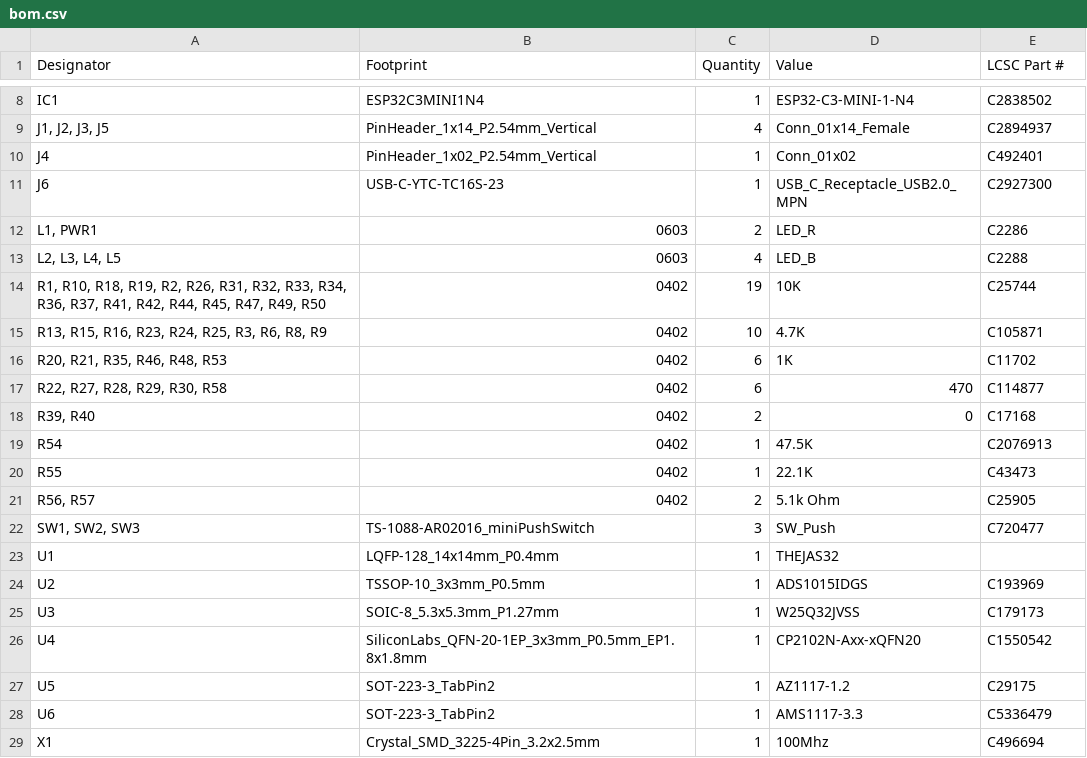
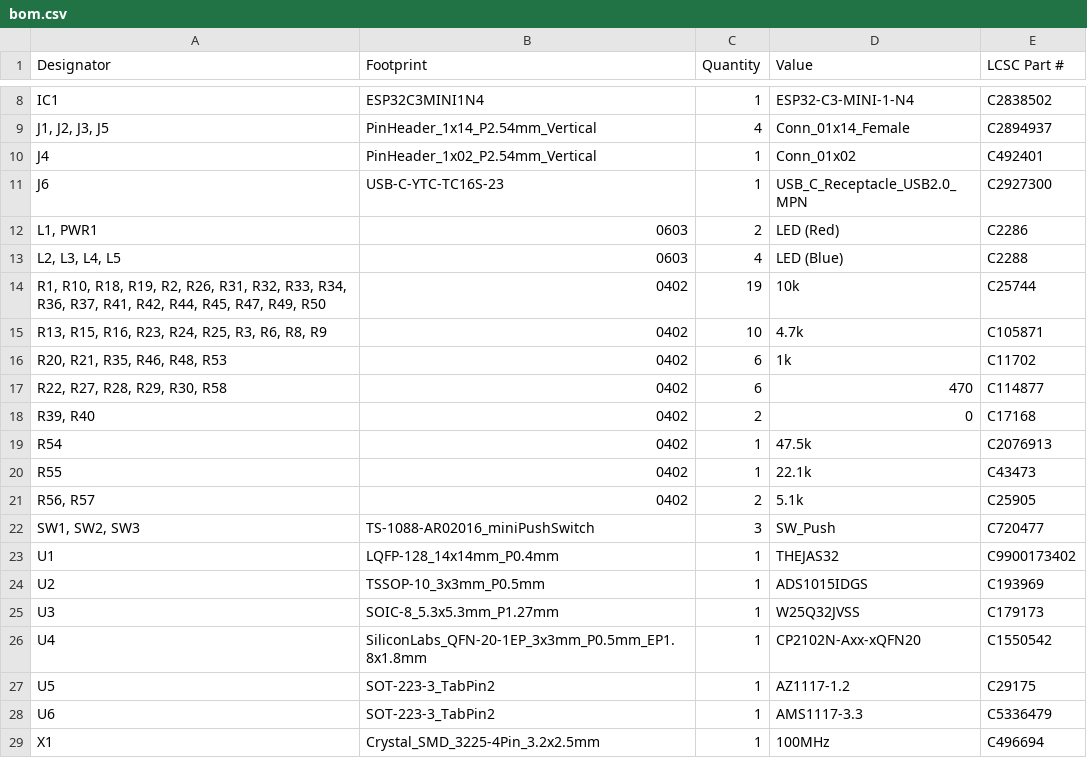
Before and after one commit to VSDSquadron/VSDSquadron_Home, a CSV file: VSDSquadron_Ultra/bom.csv, drawn as a sheet; only a part is shown, gaps mark what is left out.

```diff
--- a/VSDSquadron_Ultra/bom.csv
+++ b/VSDSquadron_Ultra/bom.csv
@@ -11,14 +11,14 @@ J4,PinHeader_1x02_P2.54mm_Vertical,1,Conn_01x02,C492401
 J6,USB-C-YTC-TC16S-23,1,USB_C_Receptacle_USB2.0_MPN,C2927300
-"L1, PWR1",0603,2,LED_R,C2286
-"L2, L3, L4, L5",0603,4,LED_B,C2288
-"R1, R10, R18, R19, R2, R26, R31, R32, R33, R34, R36, R37, R41, R42, R44, R45, R47, R49, R50",0402,19,10K,C25744
-"R13, R15, R16, R23, R24, R25, R3, R6, R8, R9",0402,10,4.7K,C105871
-"R20, R21, R35, R46, R48, R53",0402,6,1K,C11702
+"L1, PWR1",0603,2,LED (Red),C2286
+"L2, L3, L4, L5",0603,4,LED (Blue),C2288
+"R1, R10, R18, R19, R2, R26, R31, R32, R33, R34, R36, R37, R41, R42, R44, R45, R47, R49, R50",0402,19,10k,C25744
+"R13, R15, R16, R23, R24, R25, R3, R6, R8, R9",0402,10,4.7k,C105871
+"R20, R21, R35, R46, R48, R53",0402,6,1k,C11702
 "R22, R27, R28, R29, R30, R58",0402,6,470,C114877
 "R39, R40",0402,2,0,C17168
-R54,0402,1,47.5K,C2076913
-R55,0402,1,22.1K,C43473
-"R56, R57",0402,2,5.1k Ohm,C25905
+R54,0402,1,47.5k,C2076913
+R55,0402,1,22.1k,C43473
+"R56, R57",0402,2,5.1k,C25905
 "SW1, SW2, SW3",TS-1088-AR02016_miniPushSwitch,3,SW_Push,C720477
-U1,LQFP-128_14x14mm_P0.4mm,1,THEJAS32,
+U1,LQFP-128_14x14mm_P0.4mm,1,THEJAS32,C9900173402
 U2,TSSOP-10_3x3mm_P0.5mm,1,ADS1015IDGS,C193969
@@ -28,2 +28,2 @@ U5,SOT-223-3_TabPin2,1,AZ1117-1.2,C29175
 U6,SOT-223-3_TabPin2,1,AMS1117-3.3,C5336479
-X1,Crystal_SMD_3225-4Pin_3.2x2.5mm,1,100Mhz,C496694
+X1,Crystal_SMD_3225-4Pin_3.2x2.5mm,1,100MHz,C496694
```
Also changed, not shown: 1 other file.
